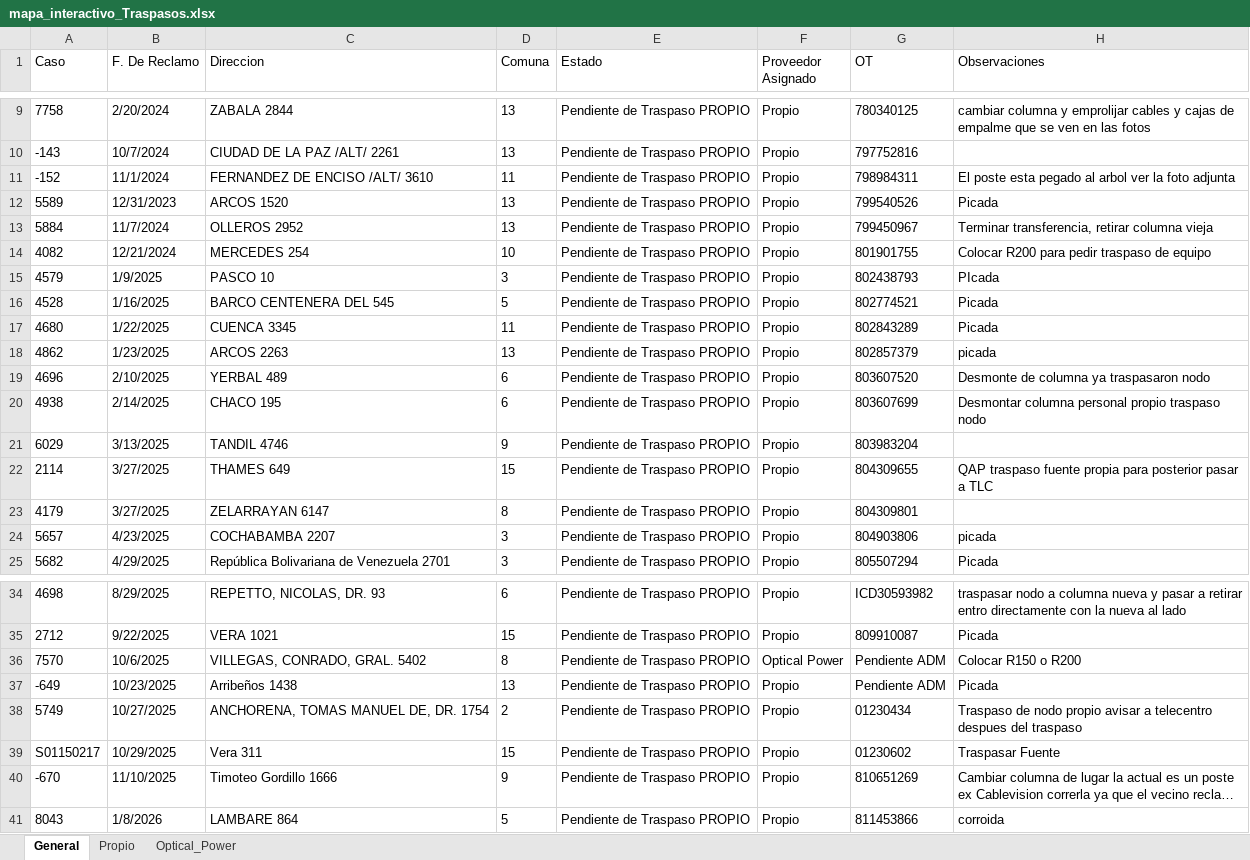
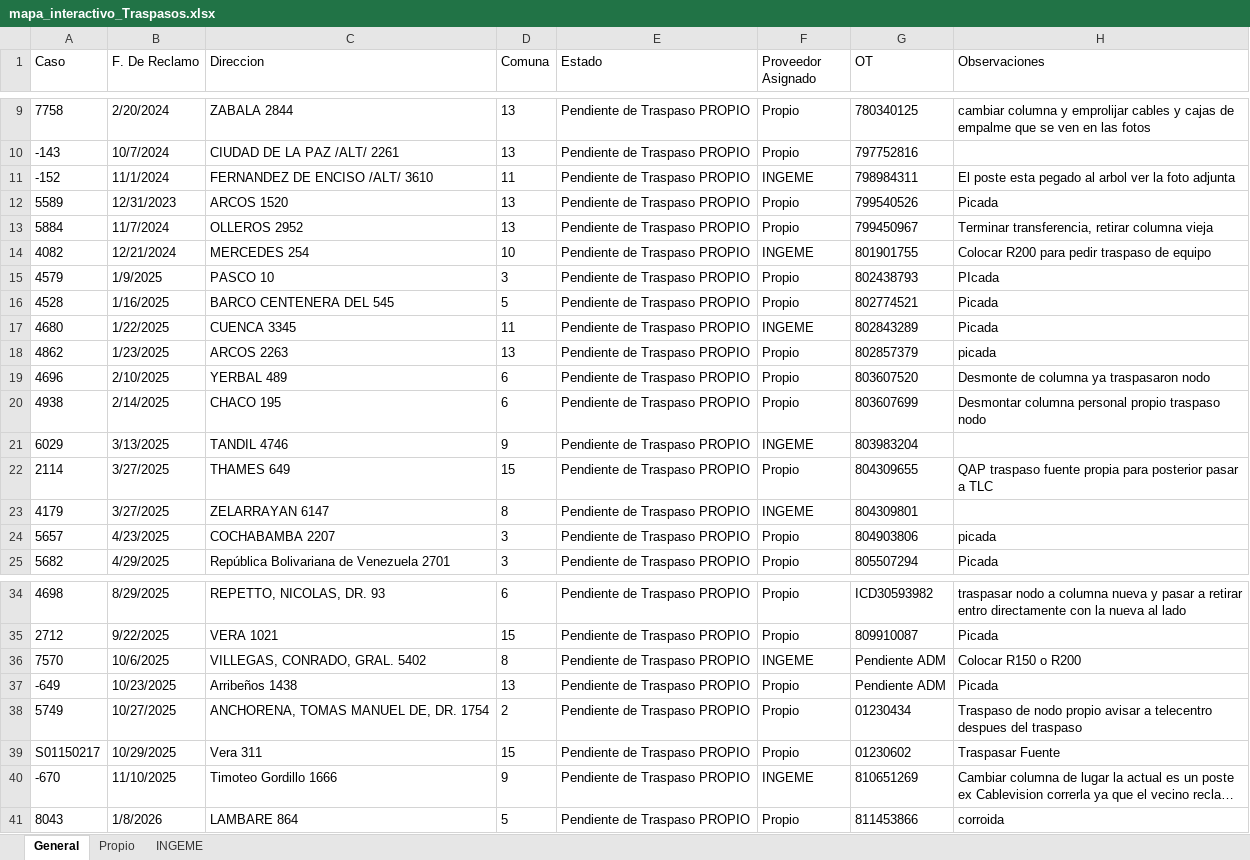
Before and after one commit to gestiondereclamosteco/traspasos, an Excel workbook: mapa_interactivo_Traspasos.xlsx, sheet General, drawn as a sheet; only a part is shown, gaps mark what is left out; long unchanged cells end in …; values as stored, in another font and other column widths than the file's, no borders; the diff names each change by its address in the sheet, - before the commit and + after, or states it on an @@ line.

```diff
--- a/mapa_interactivo_Traspasos.xlsx (sheet General)
+++ b/mapa_interactivo_Traspasos.xlsx (sheet General)
-sheet tab: Optical_Power
+sheet tab: INGEME
-F11 (Proveedor Asignado): Propio
+F11 (Proveedor Asignado): INGEME
-F14 (Proveedor Asignado): Propio
+F14 (Proveedor Asignado): INGEME
-F17 (Proveedor Asignado): Propio
+F17 (Proveedor Asignado): INGEME
-F21 (Proveedor Asignado): Propio
+F21 (Proveedor Asignado): INGEME
-F23 (Proveedor Asignado): Propio
+F23 (Proveedor Asignado): INGEME
-F36 (Proveedor Asignado): Optical Power
+F36 (Proveedor Asignado): INGEME
-F40 (Proveedor Asignado): Propio
+F40 (Proveedor Asignado): INGEME
```
Also changed, not shown: sheet INGEME, sheet Propio, 1 other file.
